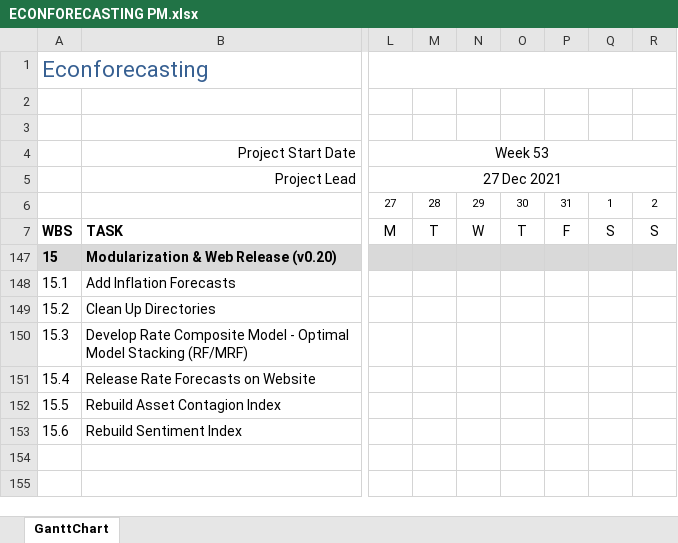
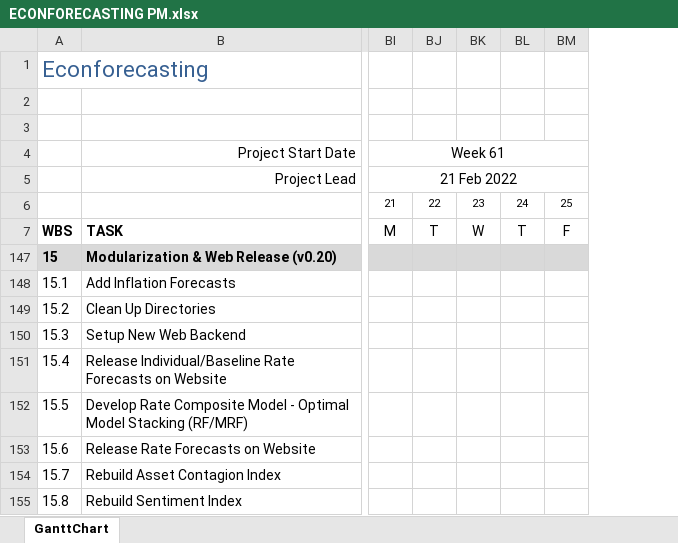
Before and after one commit to bongohead/econforecasting-r, an Excel workbook: ECONFORECASTING PM.xlsx, sheet GanttChart, drawn as a sheet; only a part is shown, gaps mark what is left out; values as stored, in another font and other column widths than the file's, no borders; charts and pictures and conditional formats not drawn; removed rows and columns are numbered as before the commit, all else as after; rows hold the shown columns only; the diff covers the shown part only; the diff names each change by its address in the sheet, - before the commit and + after, or states it on an @@ line.

Commit message:
Added SPF forecasts (v0.20)

```diff
--- a/ECONFORECASTING PM.xlsx (sheet GanttChart)
+++ b/ECONFORECASTING PM.xlsx (sheet GanttChart)
-column L, rows 4-7: Week 53 | 27 Dec 2021 | 27 | M
-column M, rows 6-7: 28 | T
-column N, rows 6-7: 29 | W
-column O, rows 6-7: 30 | T
-column P, rows 6-7: 31 | F
-column Q, rows 6-7: 1 | S
-column R, rows 6-7: 2 | S
+column BI, rows 4-7: Week 61 | 21 Feb 2022 | 21 | M
+column BJ, rows 6-7: 22 | T
+column BK, rows 6-7: 23 | W
+column BL, rows 6-7: 24 | T
+column BM, rows 6-7: 25 | F
+row 150: 15.3 | Setup New Web Backend
+row 151: 15.4 | Release Individual/Baseline Rate Forecasts on Website
-A152: 15.3
+A152: 15.5
-A153: 15.4
+A153: 15.6
-A154: 15.5
+A154: 15.7
-A155: 15.6
+A155: 15.8
```
Also changed, not shown: 2 added columns, 3 edited cells and merged cells elsewhere in this sheet, formulas that keep their value, 2 other files.
